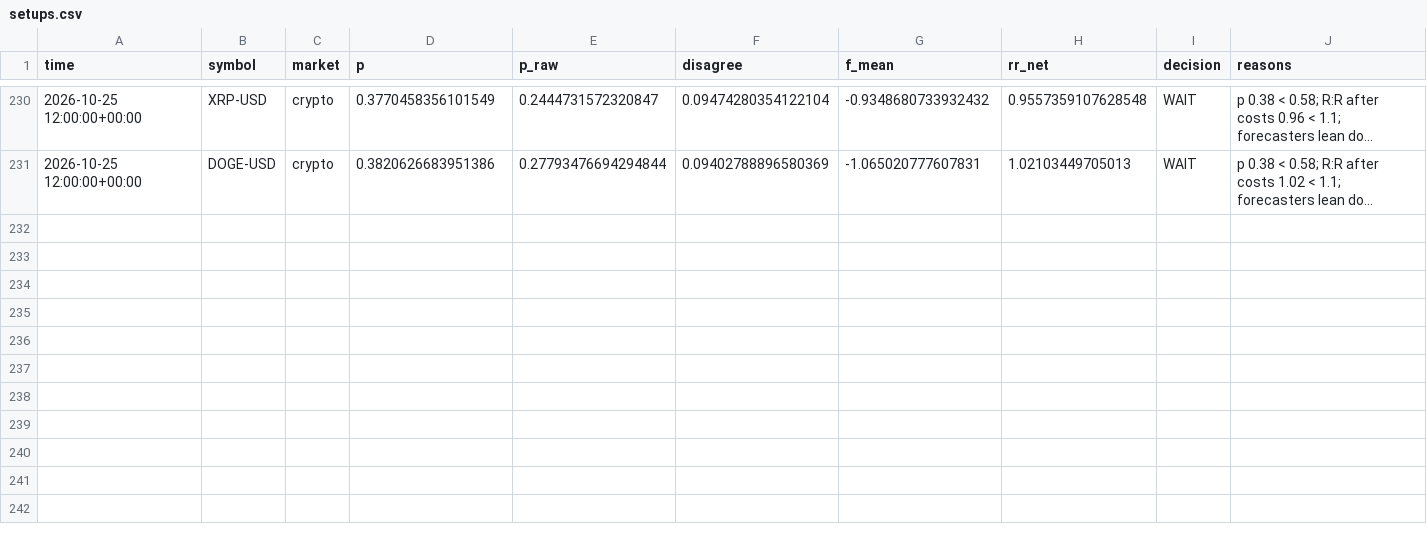
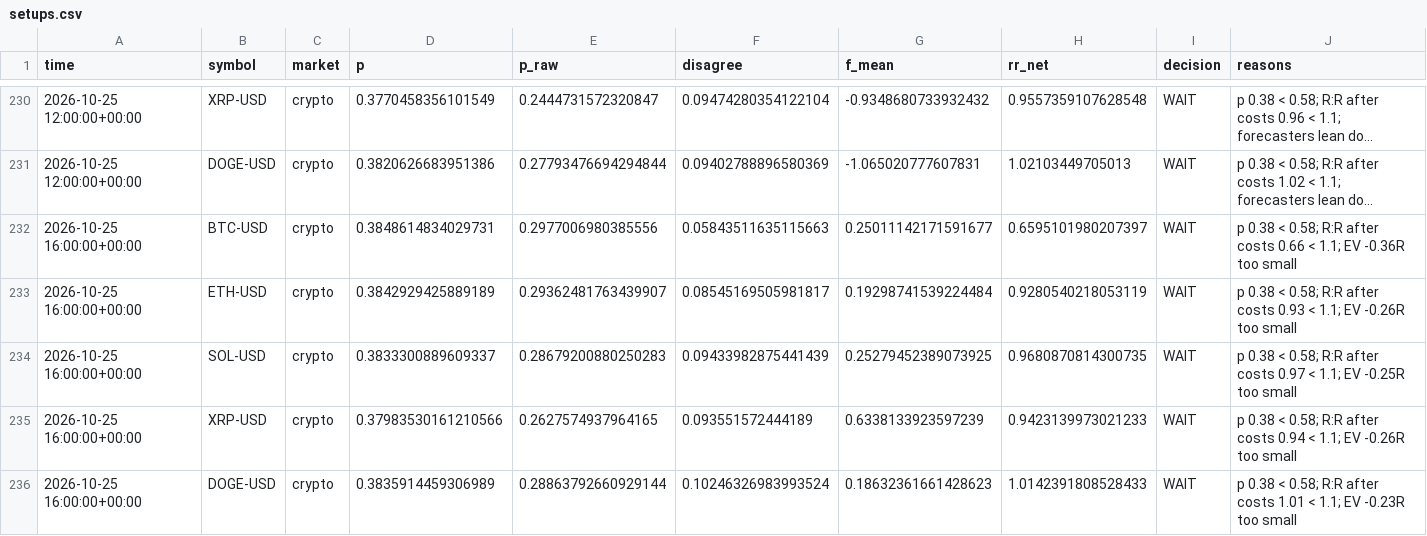
Before and after one commit to jaysantmyer-spec/ai-trader, a CSV file: data/setups.csv, drawn as a sheet; only a part is shown, gaps mark what is left out; long unchanged cells end in …; rows hold the shown columns only; the diff names each change by its address in the sheet, - before the commit and + after, or states it on an @@ line.

```diff
--- a/data/setups.csv
+++ b/data/setups.csv
+row 232: 2026-10-25 16:00:00+00:00 | BTC-USD | crypto | 0.3848614834029731 | 0.2977006980385556 | 0.05843511635115663 | 0.25011142171591677 | 0.6595101980207397 | WAIT | p 0.38 < 0.58; R:R after costs 0.66 < 1.1; EV -0.36R too small
+row 233: 2026-10-25 16:00:00+00:00 | ETH-USD | crypto | 0.3842929425889189 | 0.29362481763439907 | 0.08545169505981817 | 0.19298741539224484 | 0.9280540218053119 | WAIT | p 0.38 < 0.58; R:R after costs 0.93 < 1.1; EV -0.26R too small
+row 234: 2026-10-25 16:00:00+00:00 | SOL-USD | crypto | 0.3833300889609337 | 0.28679200880250283 | 0.09433982875441439 | 0.25279452389073925 | 0.9680870814300735 | WAIT | p 0.38 < 0.58; R:R after costs 0.97 < 1.1; EV -0.25R too small
+row 235: 2026-10-25 16:00:00+00:00 | XRP-USD | crypto | 0.37983530161210566 | 0.2627574937964165 | 0.093551572444189 | 0.6338133923597239 | 0.9423139973021233 | WAIT | p 0.38 < 0.58; R:R after costs 0.94 < 1.1; EV -0.26R too small
+row 236: 2026-10-25 16:00:00+00:00 | DOGE-USD | crypto | 0.3835914459306989 | 0.28863792660929144 | 0.10246326983993524 | 0.18632361661428623 | 1.0142391808528433 | WAIT | p 0.38 < 0.58; R:R after costs 1.01 < 1.1; EV -0.23R too small
```
Also changed, not shown: 18 other files.
